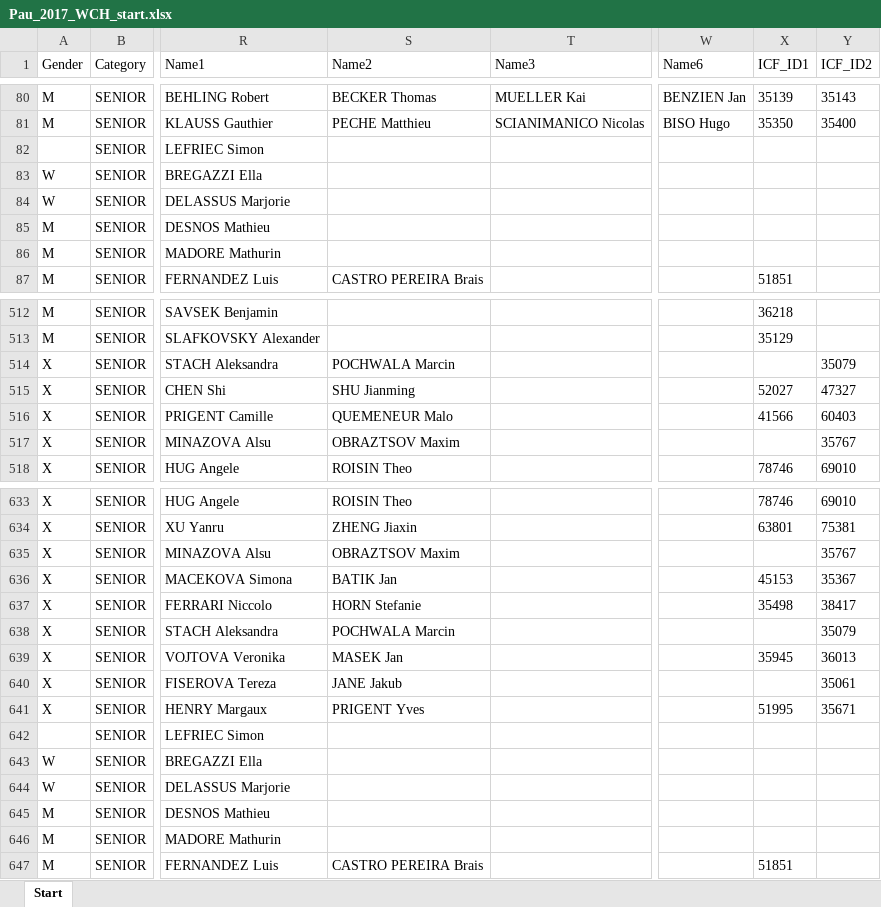
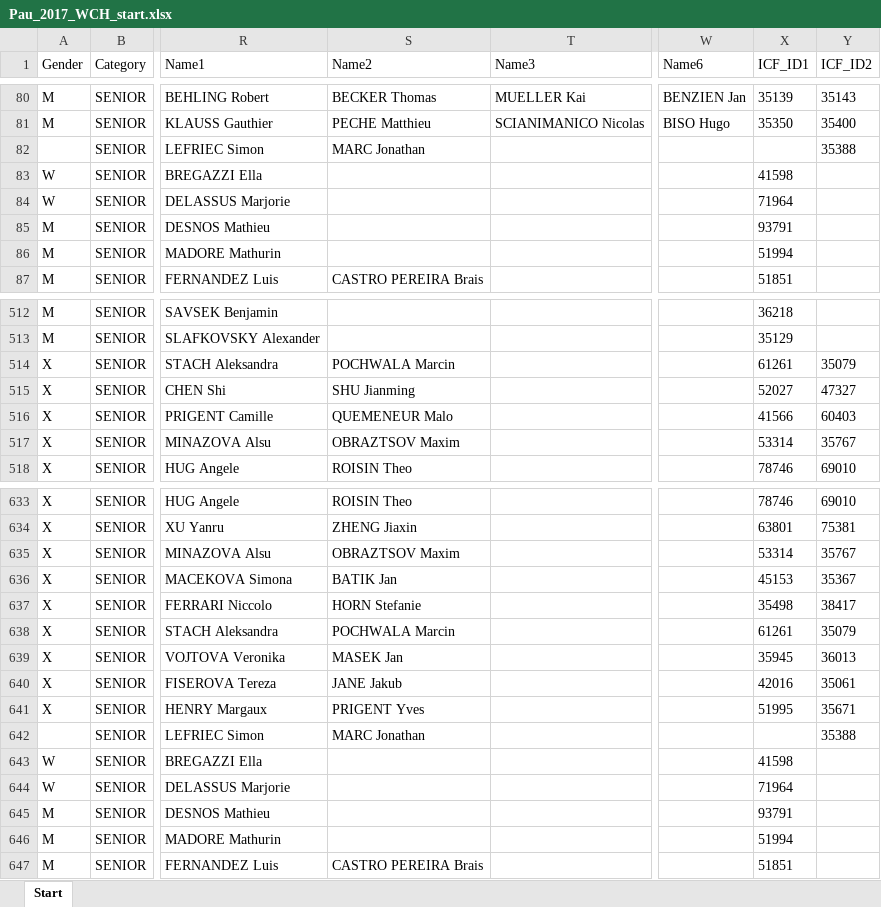
Before and after one commit to kenderfoka/race-sheets, an Excel workbook: events/Pau_2017_WCH/Pau_2017_WCH_start.xlsx, sheet Start, drawn as a sheet; only a part is shown, gaps mark what is left out; values as stored, in another font and other column widths than the file's, no borders; the diff covers the shown part only; the diff names each change by its address in the sheet, - before the commit and + after, or states it on an @@ line.

Commit message:
Pau_2017_WCH: bind empty crew seats from race-desk names.json and the ICF list (t161u)

```diff
--- a/events/Pau_2017_WCH/Pau_2017_WCH_start.xlsx (sheet Start)
+++ b/events/Pau_2017_WCH/Pau_2017_WCH_start.xlsx (sheet Start)
-S82 (Name2): (empty)
+S82 (Name2): MARC Jonathan
-Y82 (ICF_ID2): (empty)
+Y82 (ICF_ID2): 35388
-X83 (ICF_ID1): (empty)
+X83 (ICF_ID1): 41598
-X84 (ICF_ID1): (empty)
+X84 (ICF_ID1): 71964
-X85 (ICF_ID1): (empty)
+X85 (ICF_ID1): 93791
-X86 (ICF_ID1): (empty)
+X86 (ICF_ID1): 51994
-X514 (ICF_ID1): (empty)
+X514 (ICF_ID1): 61261
-X517 (ICF_ID1): (empty)
+X517 (ICF_ID1): 53314
-X635 (ICF_ID1): (empty)
+X635 (ICF_ID1): 53314
-X638 (ICF_ID1): (empty)
+X638 (ICF_ID1): 61261
-X640 (ICF_ID1): (empty)
+X640 (ICF_ID1): 42016
-S642 (Name2): (empty)
+S642 (Name2): MARC Jonathan
-Y642 (ICF_ID2): (empty)
+Y642 (ICF_ID2): 35388
-X643 (ICF_ID1): (empty)
+X643 (ICF_ID1): 41598
-X644 (ICF_ID1): (empty)
+X644 (ICF_ID1): 71964
-X645 (ICF_ID1): (empty)
+X645 (ICF_ID1): 93791
-X646 (ICF_ID1): (empty)
+X646 (ICF_ID1): 51994
```
Also changed, not shown: 1 edited cell elsewhere in this sheet, 1 other file.
